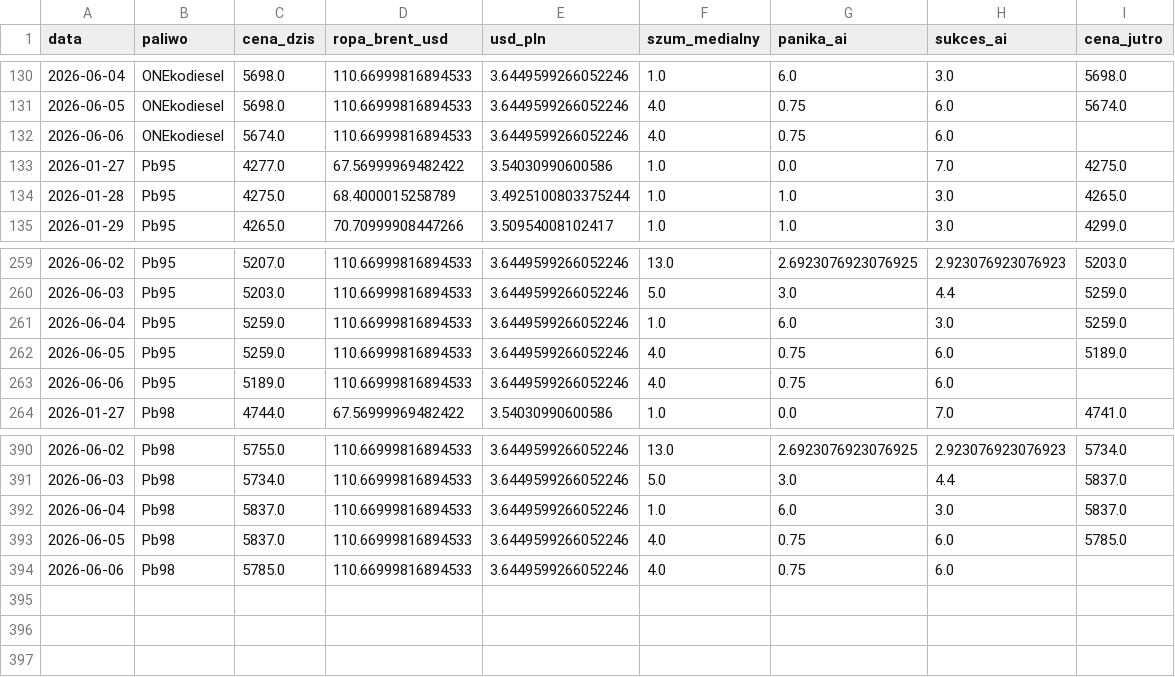
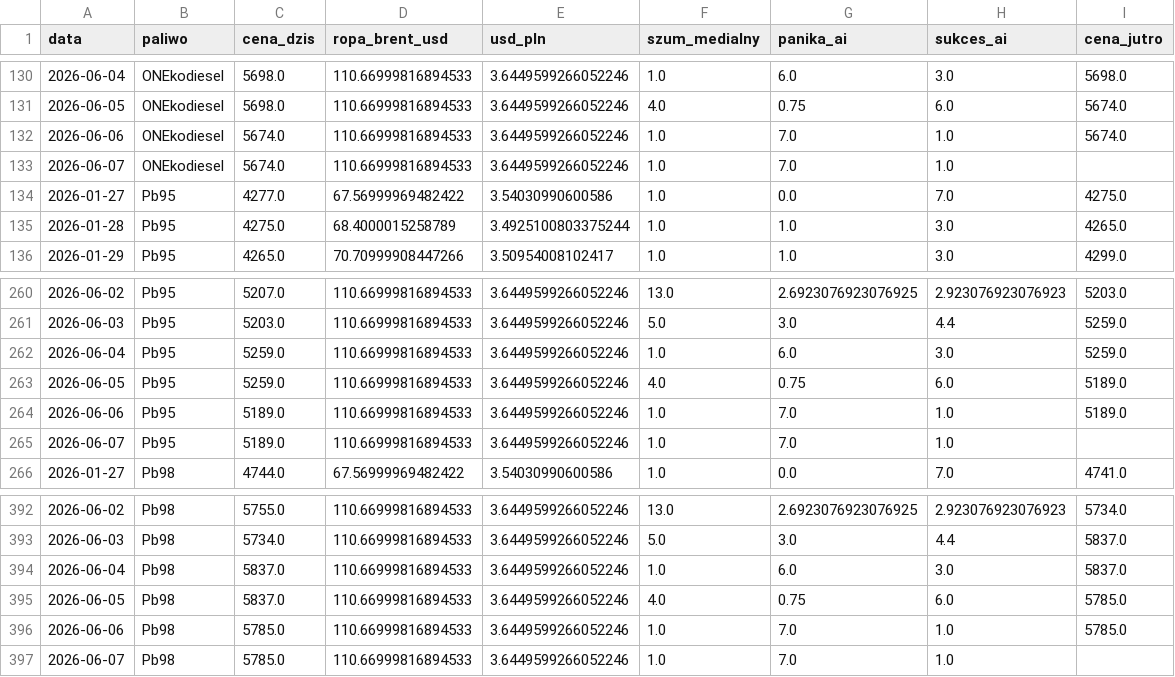
Before and after one commit to Majbor1/orlen_scraper, a CSV file: data/orlen_master_table.csv, drawn as a sheet; only a part is shown, gaps mark what is left out.

```diff
--- a/data/orlen_master_table.csv
+++ b/data/orlen_master_table.csv
@@ -131,3 +131,4 @@
 2026-06-05,ONEkodiesel,5698.0,110.66999816894533,3.6449599266052246,4.0,0.75,6.0,5674.0
-2026-06-06,ONEkodiesel,5674.0,110.66999816894533,3.6449599266052246,4.0,0.75,6.0,
+2026-06-06,ONEkodiesel,5674.0,110.66999816894533,3.6449599266052246,1.0,7.0,1.0,5674.0
+2026-06-07,ONEkodiesel,5674.0,110.66999816894533,3.6449599266052246,1.0,7.0,1.0,
 2026-01-27,Pb95,4277.0,67.56999969482422,3.54030990600586,1.0,0.0,7.0,4275.0
@@ -262,3 +263,4 @@
 2026-06-05,Pb95,5259.0,110.66999816894533,3.6449599266052246,4.0,0.75,6.0,5189.0
-2026-06-06,Pb95,5189.0,110.66999816894533,3.6449599266052246,4.0,0.75,6.0,
+2026-06-06,Pb95,5189.0,110.66999816894533,3.6449599266052246,1.0,7.0,1.0,5189.0
+2026-06-07,Pb95,5189.0,110.66999816894533,3.6449599266052246,1.0,7.0,1.0,
 2026-01-27,Pb98,4744.0,67.56999969482422,3.54030990600586,1.0,0.0,7.0,4741.0
@@ -393,2 +395,3 @@
 2026-06-05,Pb98,5837.0,110.66999816894533,3.6449599266052246,4.0,0.75,6.0,5785.0
-2026-06-06,Pb98,5785.0,110.66999816894533,3.6449599266052246,4.0,0.75,6.0,
+2026-06-06,Pb98,5785.0,110.66999816894533,3.6449599266052246,1.0,7.0,1.0,5785.0
+2026-06-07,Pb98,5785.0,110.66999816894533,3.6449599266052246,1.0,7.0,1.0,
```
Also changed, not shown: data/cena_max.csv, data/ceny_orlen_zestawienie.csv, 2 other files.
